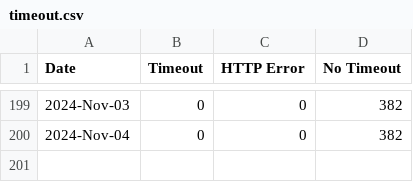
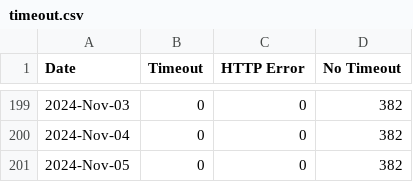
Before and after one commit to lgdd/liferay-dxp-releases, a CSV file: timeout.csv, drawn as a sheet; only a part is shown, gaps mark what is left out; the diff names each change by its address in the sheet, - before the commit and + after, or states it on an @@ line.

```diff
--- a/timeout.csv
+++ b/timeout.csv
+row 201: 2024-Nov-05 | 0 | 0 | 382
```
Also changed, not shown: 1 other file.
